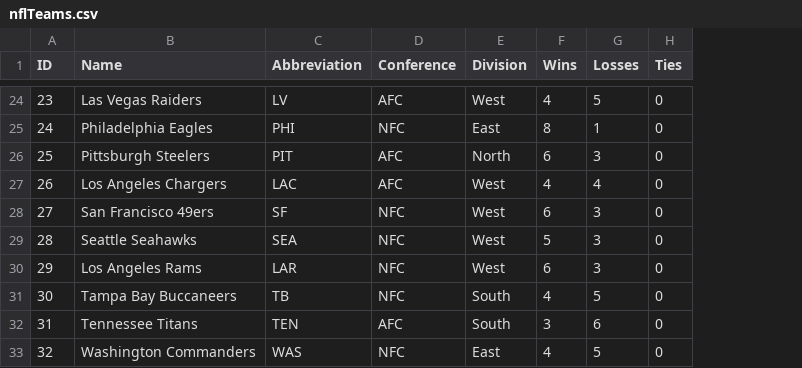
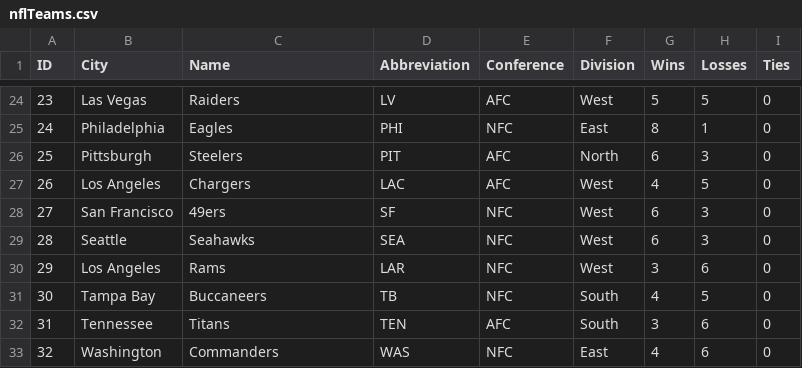
Before and after one commit to KaiTjader/AI-Sports-Predictor, a CSV file: SportsAI/nflTeams.csv, drawn as a sheet; only a part is shown, gaps mark what is left out; addresses are those after the commit; the diff covers the shown part only; the diff names each change by its address in the sheet, - before the commit and + after, or states it on an @@ line.

Commit message:
Working model to predict off of current wins & losses

```diff
--- a/SportsAI/nflTeams.csv
+++ b/SportsAI/nflTeams.csv
+column B (City), rows 24-33: Las Vegas | Philadelphia | Pittsburgh | Los Angeles | San Francisco | Seattle | Los Angeles | Tampa Bay | Tennessee | Washington
-C24 (Name): Las Vegas Raiders
+C24 (Name): Raiders
-G24 (Wins): 4
+G24 (Wins): 5
-C25 (Name): Philadelphia Eagles
+C25 (Name): Eagles
-C26 (Name): Pittsburgh Steelers
+C26 (Name): Steelers
-C27 (Name): Los Angeles Chargers
+C27 (Name): Chargers
-H27 (Losses): 4
+H27 (Losses): 5
-C28 (Name): San Francisco 49ers
+C28 (Name): 49ers
-C29 (Name): Seattle Seahawks
+C29 (Name): Seahawks
-G29 (Wins): 5
+G29 (Wins): 6
-C30 (Name): Los Angeles Rams
+C30 (Name): Rams
-G30 (Wins): 6
+G30 (Wins): 3
-H30 (Losses): 3
+H30 (Losses): 6
-C31 (Name): Tampa Bay Buccaneers
+C31 (Name): Buccaneers
-C32 (Name): Tennessee Titans
+C32 (Name): Titans
-C33 (Name): Washington Commanders
+C33 (Name): Commanders
-H33 (Losses): 5
+H33 (Losses): 6
```
Also changed, not shown: 31 edited cells elsewhere in this file, 2 other files.
